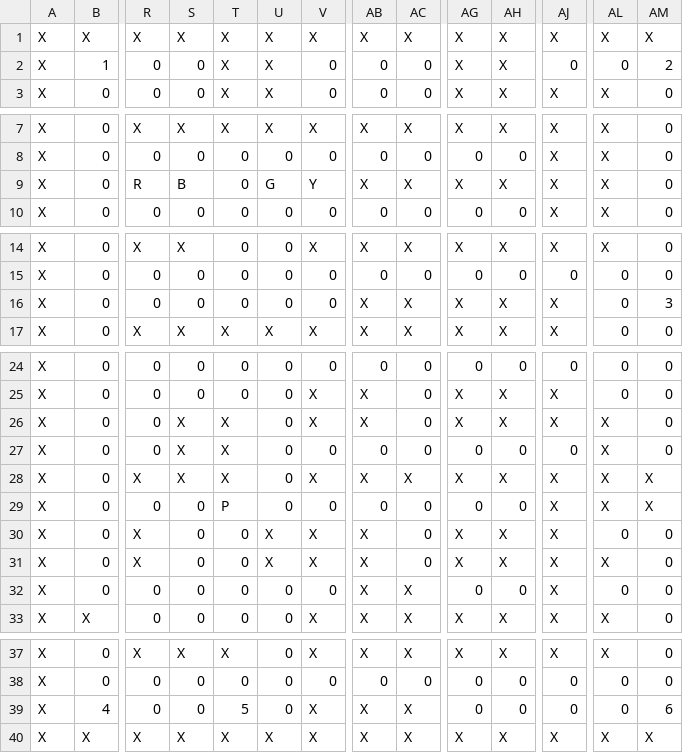
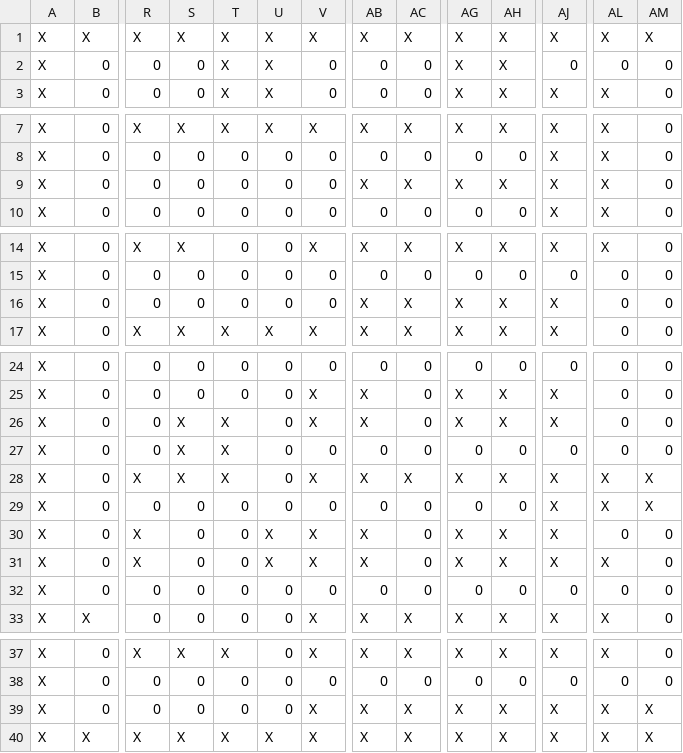
Before and after one commit to strawndri/redes-pacman, a CSV file: assets/mapa_padrao.csv, drawn as a sheet; only a part is shown, gaps mark what is left out; the diff covers the shown part only; the diff names each change by its address in the sheet, - before the commit and + after, or states it on an @@ line.

Commit message:
fix: bug estrutural

```diff
--- a/assets/mapa_padrao.csv
+++ b/assets/mapa_padrao.csv
-B2: 1
+B2: 0
-AM2: 2
+AM2: 0
-R9: R
+R9: 0
-S9: B
+S9: 0
-U9: G
+U9: 0
-V9: Y
+V9: 0
-AM16: 3
+AM16: 0
-AL26:AL27: X
+AL26:AL27: 0
-T29: P
+T29: 0
-AB32: X
+AB32: 0
-AC32: X
+AC32: 0
-AJ32: X
+AJ32: 0
-B39: 4
+B39: 0
-T39: 5
+T39: 0
-AG39: 0
+AG39: X
-AH39: 0
+AH39: X
-AJ39: 0
+AJ39: X
-AL39: 0
+AL39: X
-AM39: 6
+AM39: X
```
Also changed, not shown: 2 edited cells elsewhere in this file.
